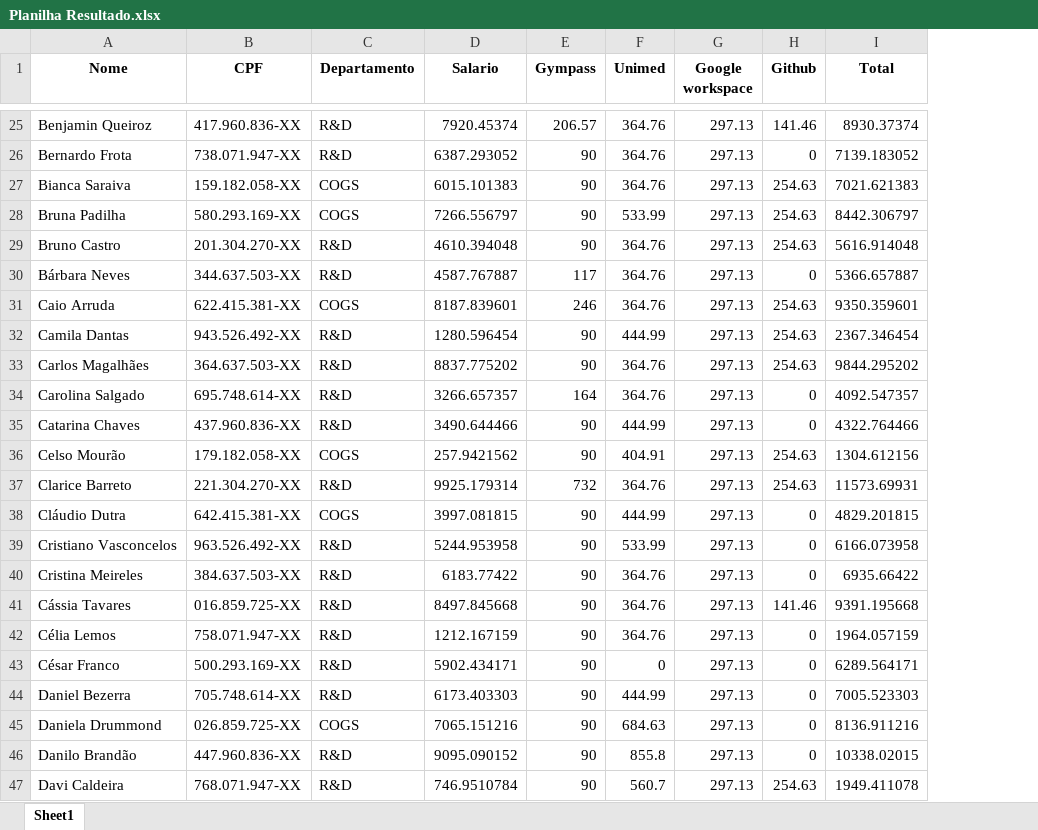
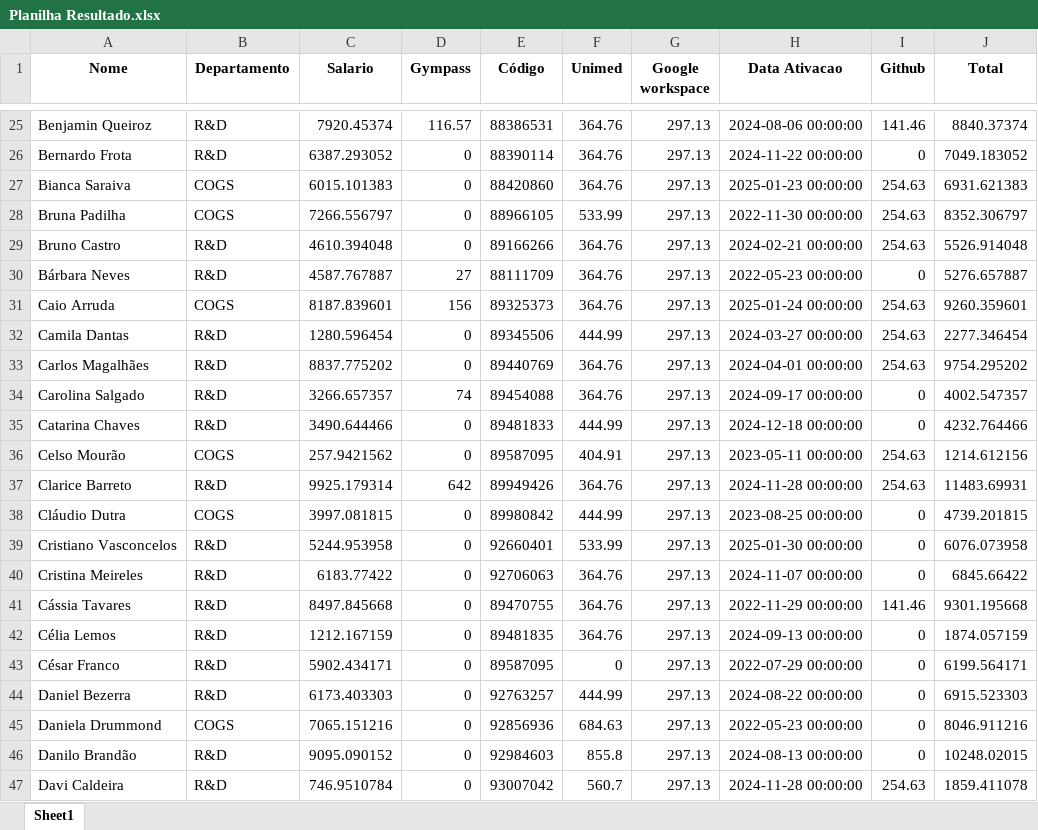
Before and after one commit to joao-gfs/techlab-devops-2025, an Excel workbook: data/output/Planilha Resultado.xlsx, sheet Sheet1, drawn as a sheet; only a part is shown, gaps mark what is left out; values as stored, in another font and other column widths than the file's, no borders; removed rows and columns are numbered as before the commit, all else as after; the diff covers the shown part only; the diff names each change by its address in the sheet, - before the commit and + after, or states it on an @@ line.

```diff
--- a/data/output/Planilha Resultado.xlsx (sheet Sheet1)
+++ b/data/output/Planilha Resultado.xlsx (sheet Sheet1)
-column B (CPF), rows 25-47: 417.960.836-XX | 738.071.947-XX | 159.182.058-XX | 580.293.169-XX | 201.304.270-XX | 344.637.503-XX | 622.415.381-XX | 943.526.492-XX | 364.637.503-XX | 695.748.614-XX | 437.960.836-XX | 179.182.058-XX | 221.304.270-XX | 642.415.381-XX | 963.526.492-XX | 384.637.503-XX | 016.859.725-XX | 758.071.947-XX | 500.293.169-XX | 705.748.614-XX | 026.859.725-XX | 447.960.836-XX | 768.071.947-XX
+column E (Código), rows 25-47: 88386531 | 88390114 | 88420860 | 88966105 | 89166266 | 88111709 | 89325373 | 89345506 | 89440769 | 89454088 | 89481833 | 89587095 | 89949426 | 89980842 | 92660401 | 92706063 | 89470755 | 89481835 | 89587095 | 92763257 | 92856936 | 92984603 | 93007042
+column H (Data Ativacao), rows 25-47: 2024-08-06 00:00:00 | 2024-11-22 00:00:00 | 2025-01-23 00:00:00 | 2022-11-30 00:00:00 | 2024-02-21 00:00:00 | 2022-05-23 00:00:00 | 2025-01-24 00:00:00 | 2024-03-27 00:00:00 | 2024-04-01 00:00:00 | 2024-09-17 00:00:00 | 2024-12-18 00:00:00 | 2023-05-11 00:00:00 | 2024-11-28 00:00:00 | 2023-08-25 00:00:00 | 2025-01-30 00:00:00 | 2024-11-07 00:00:00 | 2022-11-29 00:00:00 | 2024-09-13 00:00:00 | 2022-07-29 00:00:00 | 2024-08-22 00:00:00 | 2022-05-23 00:00:00 | 2024-08-13 00:00:00 | 2024-11-28 00:00:00
-D25 (Gympass): 206.57
+D25 (Gympass): 116.57
-J25 (Total): 8930.37374
+J25 (Total): 8840.37374
-D26:D29 (Gympass): 90
+D26:D29 (Gympass): 0
-J26 (Total): 7139.183052
+J26 (Total): 7049.183052
-J27 (Total): 7021.621383
+J27 (Total): 6931.621383
-J28 (Total): 8442.306797
+J28 (Total): 8352.306797
-J29 (Total): 5616.914048
+J29 (Total): 5526.914048
-D30 (Gympass): 117
+D30 (Gympass): 27
-J30 (Total): 5366.657887
+J30 (Total): 5276.657887
-D31 (Gympass): 246
+D31 (Gympass): 156
-J31 (Total): 9350.359601
+J31 (Total): 9260.359601
-D32:D33 (Gympass): 90
+D32:D33 (Gympass): 0
-J32 (Total): 2367.346454
+J32 (Total): 2277.346454
-J33 (Total): 9844.295202
+J33 (Total): 9754.295202
-D34 (Gympass): 164
+D34 (Gympass): 74
-J34 (Total): 4092.547357
+J34 (Total): 4002.547357
-D35:D36 (Gympass): 90
+D35:D36 (Gympass): 0
-J35 (Total): 4322.764466
+J35 (Total): 4232.764466
-J36 (Total): 1304.612156
+J36 (Total): 1214.612156
-D37 (Gympass): 732
+D37 (Gympass): 642
-J37 (Total): 11573.69931
+J37 (Total): 11483.69931
-D38:D47 (Gympass): 90
+D38:D47 (Gympass): 0
-J38 (Total): 4829.201815
+J38 (Total): 4739.201815
-J39 (Total): 6166.073958
+J39 (Total): 6076.073958
-J40 (Total): 6935.66422
+J40 (Total): 6845.66422
-J41 (Total): 9391.195668
+J41 (Total): 9301.195668
-J42 (Total): 1964.057159
+J42 (Total): 1874.057159
-J43 (Total): 6289.564171
+J43 (Total): 6199.564171
-J44 (Total): 7005.523303
+J44 (Total): 6915.523303
-J45 (Total): 8136.911216
+J45 (Total): 8046.911216
-J46 (Total): 10338.02015
+J46 (Total): 10248.02015
-J47 (Total): 1949.411078
+J47 (Total): 1859.411078
```
Also changed, not shown: 78 edited cells elsewhere in this sheet, data/input/Beneficio 2 - Gympass.xlsx, 1 other file.
